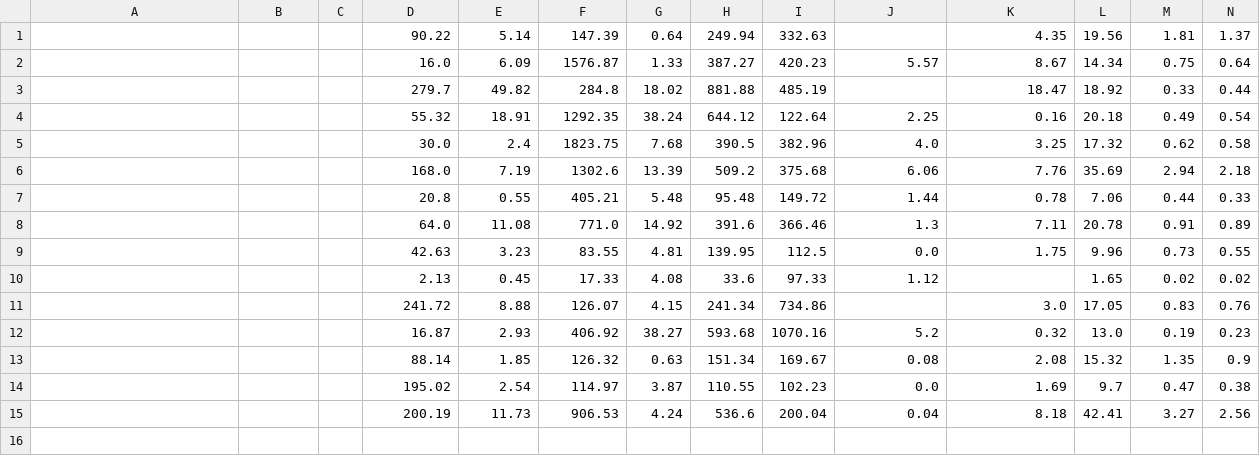
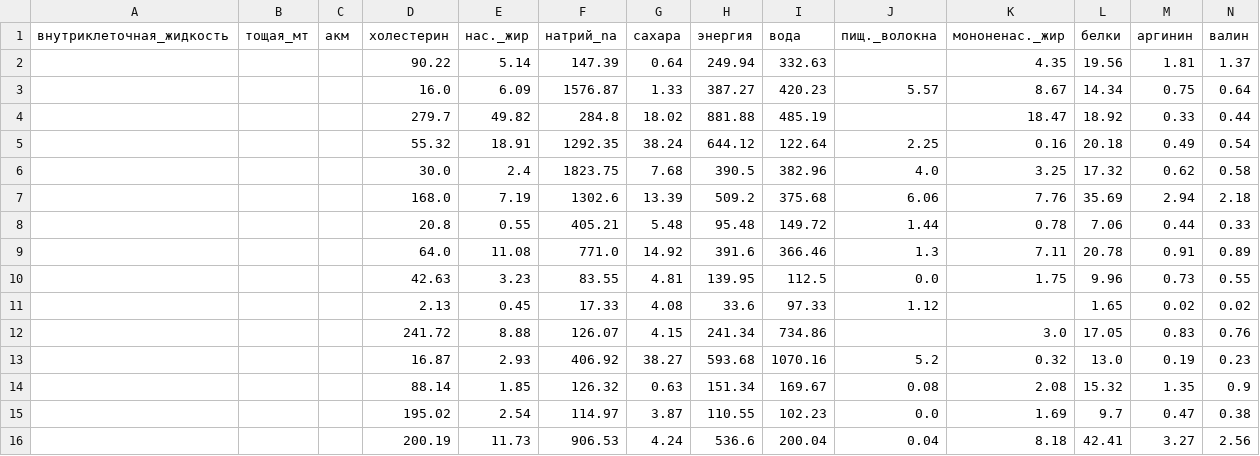
Before and after one commit to SadGosling/Prediction_of_metabolic_syndrome, a CSV file: data/test_data.csv, drawn as a sheet; only a part is shown; rows hold the shown columns only; the diff names each change by its address in the sheet, - before the commit and + after, or states it on an @@ line.

```diff
--- a/data/test_data.csv
+++ b/data/test_data.csv
+row 1: внутриклеточная_жидкость | тощая_мт | акм | холестерин | нас._жир | натрий_na | сахара | энергия | вода | пищ._волокна | мононенас._жир | белки | аргинин | валин
```
